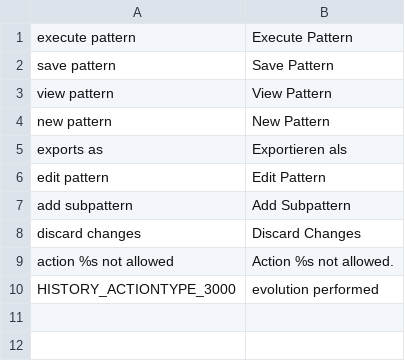
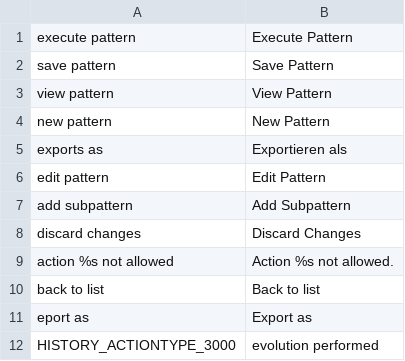
Before and after one commit to AKSW/OntoWiki, a CSV file: extensions/components/patternmanager/languages/patternmanager-en.csv, drawn as a sheet.

```diff
--- a/extensions/components/patternmanager/languages/patternmanager-en.csv
+++ b/extensions/components/patternmanager/languages/patternmanager-en.csv
@@ -9,2 +9,4 @@ discard changes;Discard Changes
 action %s not allowed;Action %s not allowed.
+back to list;Back to list
+eport as;Export as
 HISTORY_ACTIONTYPE_3000;evolution performed
```
Also changed, not shown: extensions/components/patternmanager/languages/patternmanager-de.csv, 4 other files.
